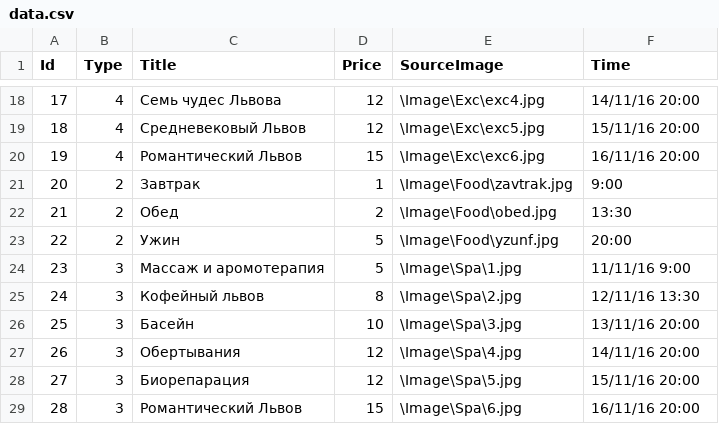
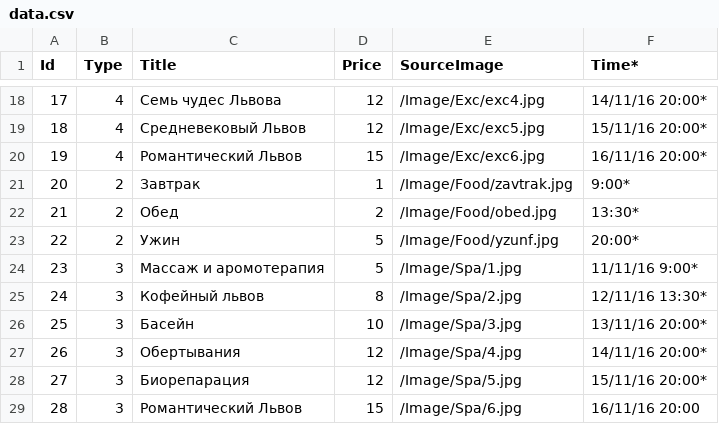
Before and after one commit to ICxodnik/Hostel, a CSV file: data.csv, drawn as a sheet; only a part is shown, gaps mark what is left out; the diff covers the shown part only.

```diff
--- a/data.csv
+++ b/data.csv
@@ -1 +1 @@
-"Id";"Type";"Title";"Price";"SourceImage";"Time"
+"Id";"Type";"Title";"Price";"SourceImage";"Time"*
@@ -18,12 +18,12 @@
-"17";"4";"Семь чудес Львова";"12";"\Image\Exc\exc4.jpg";"14/11/16 20:00"
-"18";"4";"Средневековый Львов";"12";"\Image\Exc\exc5.jpg";"15/11/16 20:00"
-"19";"4";"Романтический Львов";"15";"\Image\Exc\exc6.jpg";"16/11/16 20:00"
-"20";"2";"Завтрак";"1";"\Image\Food\zavtrak.jpg";"9:00"
-"21";"2";"Обед";"2";"\Image\Food\obed.jpg";"13:30"
-"22";"2";"Ужин";"5";"\Image\Food\yzunf.jpg";"20:00"
-"23";"3";"Массаж и аромотерапия";"5";"\Image\Spa\1.jpg";"11/11/16 9:00"
-"24";"3";"Кофейный львов";"8";"\Image\Spa\2.jpg";"12/11/16 13:30"
-"25";"3";"Басейн";"10";"\Image\Spa\3.jpg";"13/11/16 20:00"
-"26";"3";"Обертывания";"12";"\Image\Spa\4.jpg";"14/11/16 20:00"
-"27";"3";"Биорепарация";"12";"\Image\Spa\5.jpg";"15/11/16 20:00"
-"28";"3";"Романтический Львов";"15";"\Image\Spa\6.jpg";"16/11/16 20:00"
+"17";"4";"Семь чудес Львова";"12";"/Image/Exc/exc4.jpg";"14/11/16 20:00"*
+"18";"4";"Средневековый Львов";"12";"/Image/Exc/exc5.jpg";"15/11/16 20:00"*
+"19";"4";"Романтический Львов";"15";"/Image/Exc/exc6.jpg";"16/11/16 20:00"*
+"20";"2";"Завтрак";"1";"/Image/Food/zavtrak.jpg";"9:00"*
+"21";"2";"Обед";"2";"/Image/Food/obed.jpg";"13:30"*
+"22";"2";"Ужин";"5";"/Image/Food/yzunf.jpg";"20:00"*
+"23";"3";"Массаж и аромотерапия";"5";"/Image/Spa/1.jpg";"11/11/16 9:00"*
+"24";"3";"Кофейный львов";"8";"/Image/Spa/2.jpg";"12/11/16 13:30"*
+"25";"3";"Басейн";"10";"/Image/Spa/3.jpg";"13/11/16 20:00"*
+"26";"3";"Обертывания";"12";"/Image/Spa/4.jpg";"14/11/16 20:00"*
+"27";"3";"Биорепарация";"12";"/Image/Spa/5.jpg";"15/11/16 20:00"*
+"28";"3";"Романтический Львов";"15";"/Image/Spa/6.jpg";"16/11/16 20:00"
```
Also changed, not shown: 32 edited cells elsewhere in this file, 13 other files.
